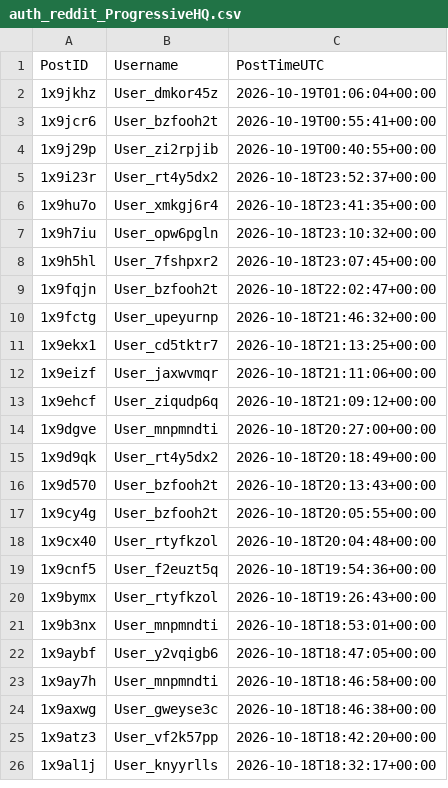
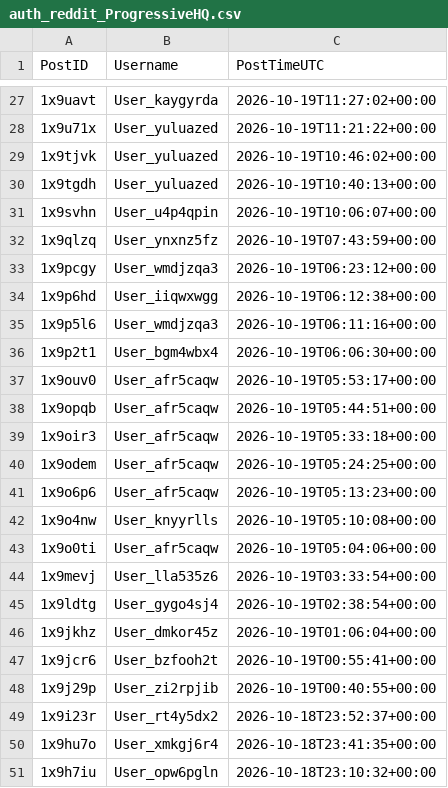
Before and after one commit to Ok-Stand-2128/Live-Reddit-Tracking, a CSV file: data/auth_reddit_ProgressiveHQ.csv, drawn as a sheet; only a part is shown, gaps mark what is left out; the shorter side is filled out with more unchanged rows; the diff covers the shown part only; the diff names each change by its address in the sheet, - before the commit and + after, or states it on an @@ line.

```diff
--- a/data/auth_reddit_ProgressiveHQ.csv
+++ b/data/auth_reddit_ProgressiveHQ.csv
+row 27: 1x9uavt | User_kaygyrda | 2026-10-19T11:27:02+00:00
+row 28: 1x9u71x | User_yuluazed | 2026-10-19T11:21:22+00:00
+row 29: 1x9tjvk | User_yuluazed | 2026-10-19T10:46:02+00:00
+row 30: 1x9tgdh | User_yuluazed | 2026-10-19T10:40:13+00:00
+row 31: 1x9svhn | User_u4p4qpin | 2026-10-19T10:06:07+00:00
+row 32: 1x9qlzq | User_ynxnz5fz | 2026-10-19T07:43:59+00:00
+row 33: 1x9pcgy | User_wmdjzqa3 | 2026-10-19T06:23:12+00:00
+row 34: 1x9p6hd | User_iiqwxwgg | 2026-10-19T06:12:38+00:00
+row 35: 1x9p5l6 | User_wmdjzqa3 | 2026-10-19T06:11:16+00:00
+row 36: 1x9p2t1 | User_bgm4wbx4 | 2026-10-19T06:06:30+00:00
+row 37: 1x9ouv0 | User_afr5caqw | 2026-10-19T05:53:17+00:00
+row 38: 1x9opqb | User_afr5caqw | 2026-10-19T05:44:51+00:00
+row 39: 1x9oir3 | User_afr5caqw | 2026-10-19T05:33:18+00:00
+row 40: 1x9odem | User_afr5caqw | 2026-10-19T05:24:25+00:00
+row 41: 1x9o6p6 | User_afr5caqw | 2026-10-19T05:13:23+00:00
+row 42: 1x9o4nw | User_knyyrlls | 2026-10-19T05:10:08+00:00
+row 43: 1x9o0ti | User_afr5caqw | 2026-10-19T05:04:06+00:00
+row 44: 1x9mevj | User_lla535z6 | 2026-10-19T03:33:54+00:00
+row 45: 1x9ldtg | User_gygo4sj4 | 2026-10-19T02:38:54+00:00
```
Also changed, not shown: 25 added rows elsewhere in this file, data/auth_reddit_AnythingGoesNews.csv, data/auth_reddit_antitrump.csv, 10 other files.
